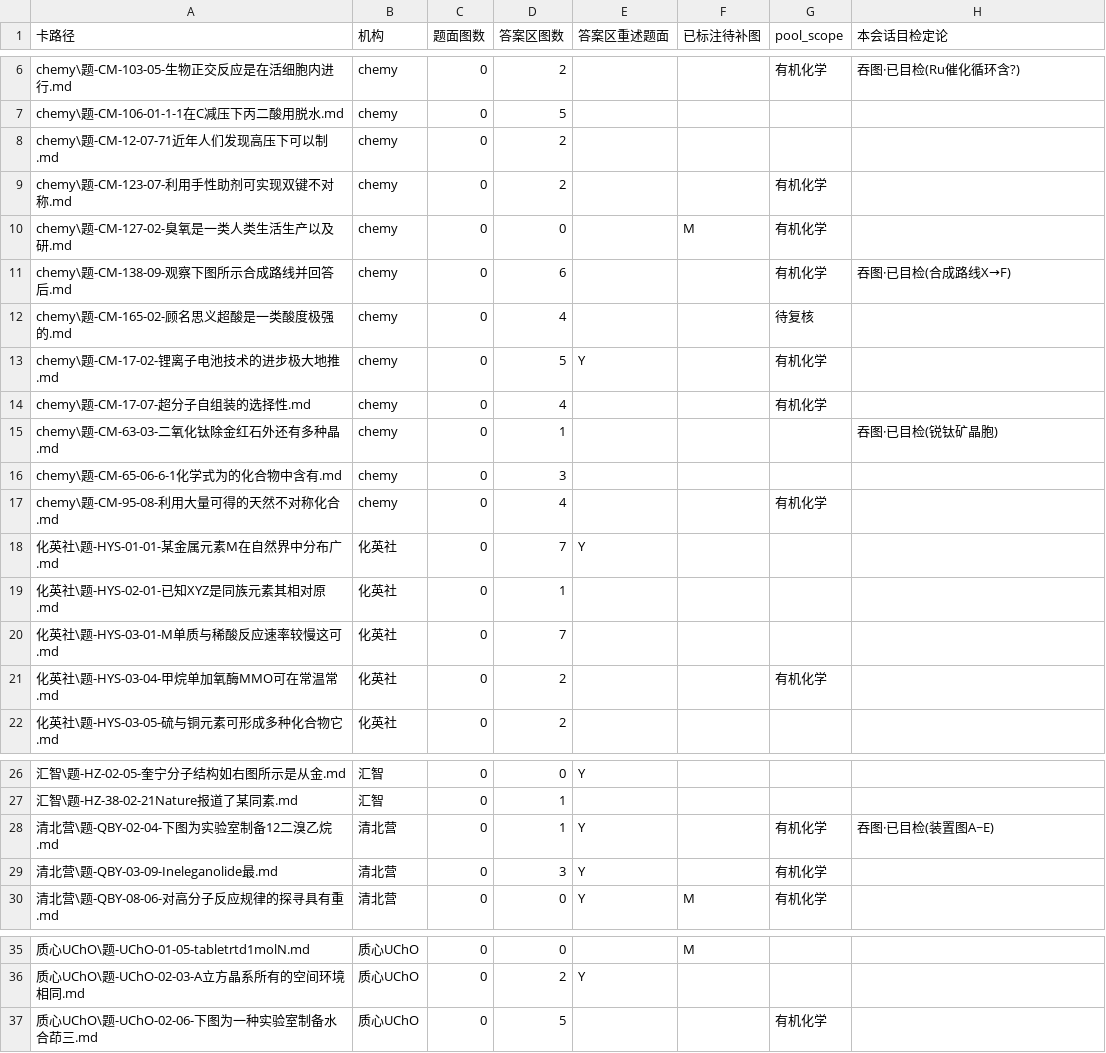
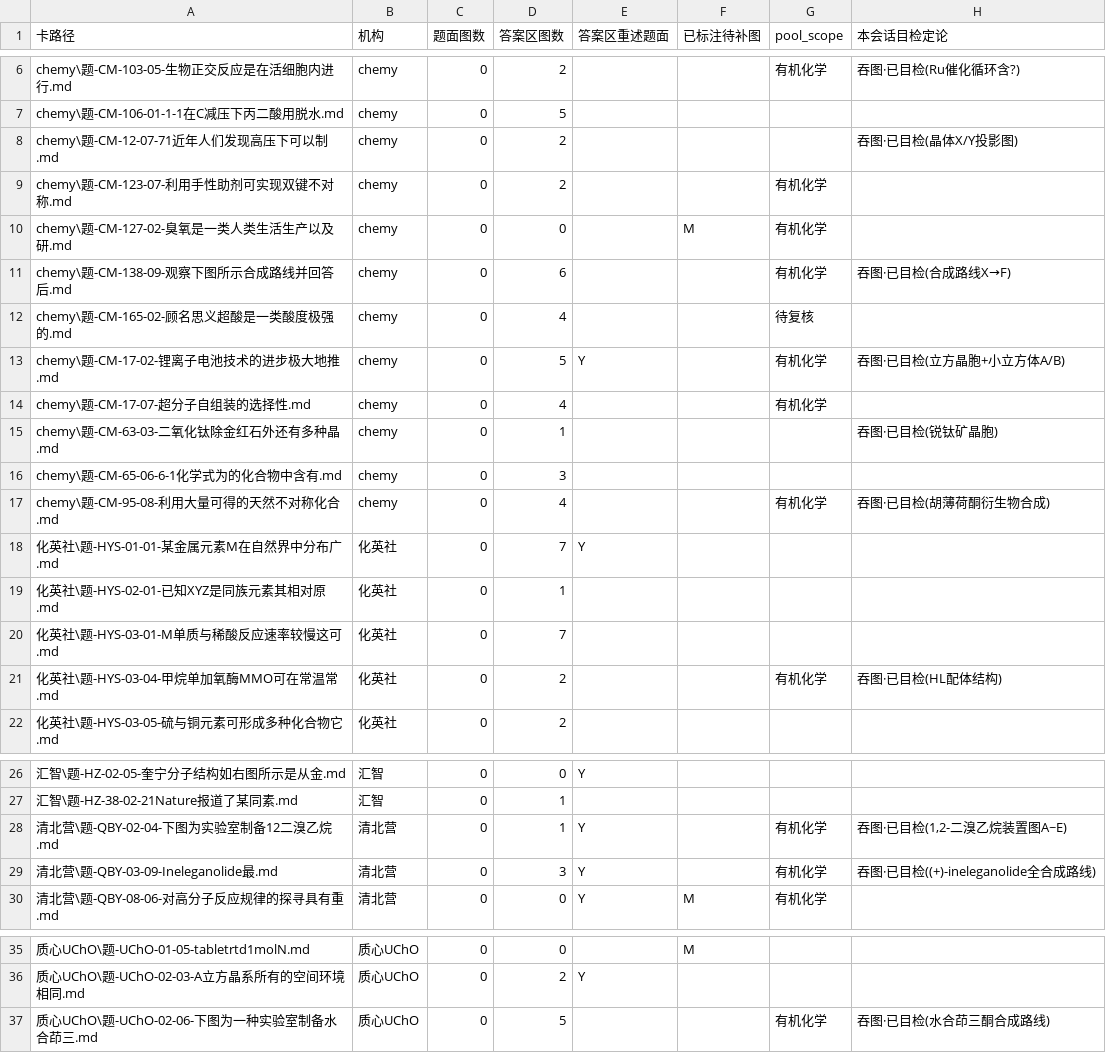
Before and after one commit to shikieiki692/nation, a CSV file: 09-审计报告/2026-10-09-机构域题面图位置缺陷清单.csv, drawn as a sheet; only a part is shown, gaps mark what is left out.

Commit message:
审计：机构域题面图位置缺陷——目检扩至10张(10/10确认)＋更正池状态陈述(8张在池)

```diff
--- a/09-审计报告/2026-10-09-机构域题面图位置缺陷清单.csv
+++ b/09-审计报告/2026-10-09-机构域题面图位置缺陷清单.csv
@@ -7,3 +7,3 @@ chemy\题-CM-103-05-生物正交反应是在活细胞内进行.md,chemy,0,2,,,
 chemy\题-CM-106-01-1-1在C减压下丙二酸用脱水.md,chemy,0,5,,,,
-chemy\题-CM-12-07-71近年人们发现高压下可以制.md,chemy,0,2,,,,
+chemy\题-CM-12-07-71近年人们发现高压下可以制.md,chemy,0,2,,,,吞图·已目检(晶体X/Y投影图)
 chemy\题-CM-123-07-利用手性助剂可实现双键不对称.md,chemy,0,2,,,有机化学,
@@ -12,3 +12,3 @@ chemy\题-CM-138-09-观察下图所示合成路线并回答后.md,chemy,0,6,,,
 chemy\题-CM-165-02-顾名思义超酸是一类酸度极强的.md,chemy,0,4,,,待复核,
-chemy\题-CM-17-02-锂离子电池技术的进步极大地推.md,chemy,0,5,Y,,有机化学,
+chemy\题-CM-17-02-锂离子电池技术的进步极大地推.md,chemy,0,5,Y,,有机化学,吞图·已目检(立方晶胞+小立方体A/B)
 chemy\题-CM-17-07-超分子自组装的选择性.md,chemy,0,4,,,有机化学,
@@ -16,3 +16,3 @@ chemy\题-CM-63-03-二氧化钛除金红石外还有多种晶.md,chemy,0,1,,,,
 chemy\题-CM-65-06-6-1化学式为的化合物中含有.md,chemy,0,3,,,,
-chemy\题-CM-95-08-利用大量可得的天然不对称化合.md,chemy,0,4,,,有机化学,
+chemy\题-CM-95-08-利用大量可得的天然不对称化合.md,chemy,0,4,,,有机化学,吞图·已目检(胡薄荷酮衍生物合成)
 化英社\题-HYS-01-01-某金属元素M在自然界中分布广.md,化英社,0,7,Y,,,
@@ -20,3 +20,3 @@ chemy\题-CM-95-08-利用大量可得的天然不对称化合.md,chemy,0,4,,,有
 化英社\题-HYS-03-01-M单质与稀酸反应速率较慢这可.md,化英社,0,7,,,,
-化英社\题-HYS-03-04-甲烷单加氧酶MMO可在常温常.md,化英社,0,2,,,有机化学,
+化英社\题-HYS-03-04-甲烷单加氧酶MMO可在常温常.md,化英社,0,2,,,有机化学,吞图·已目检(HL配体结构)
 化英社\题-HYS-03-05-硫与铜元素可形成多种化合物它.md,化英社,0,2,,,,
@@ -27,4 +27,4 @@ chemy\题-CM-95-08-利用大量可得的天然不对称化合.md,chemy,0,4,,,有
 汇智\题-HZ-38-02-21Nature报道了某同素.md,汇智,0,1,,,,
-清北营\题-QBY-02-04-下图为实验室制备12二溴乙烷.md,清北营,0,1,Y,,有机化学,吞图·已目检(装置图A~E)
-清北营\题-QBY-03-09-Ineleganolide最.md,清北营,0,3,Y,,有机化学,
+清北营\题-QBY-02-04-下图为实验室制备12二溴乙烷.md,清北营,0,1,Y,,有机化学,"吞图·已目检(1,2-二溴乙烷装置图A~E)"
+清北营\题-QBY-03-09-Ineleganolide最.md,清北营,0,3,Y,,有机化学,吞图·已目检((+)-ineleganolide全合成路线)
 清北营\题-QBY-08-06-对高分子反应规律的探寻具有重.md,清北营,0,0,Y,M,有机化学,
@@ -36,2 +36,2 @@ chemy\题-CM-95-08-利用大量可得的天然不对称化合.md,chemy,0,4,,,有
 质心UChO\题-UChO-02-03-A立方晶系所有的空间环境相同.md,质心UChO,0,2,Y,,,
-质心UChO\题-UChO-02-06-下图为一种实验室制备水合茚三.md,质心UChO,0,5,,,有机化学,
+质心UChO\题-UChO-02-06-下图为一种实验室制备水合茚三.md,质心UChO,0,5,,,有机化学,吞图·已目检(水合茚三酮合成路线)
```
Also changed, not shown: 1 other file.
